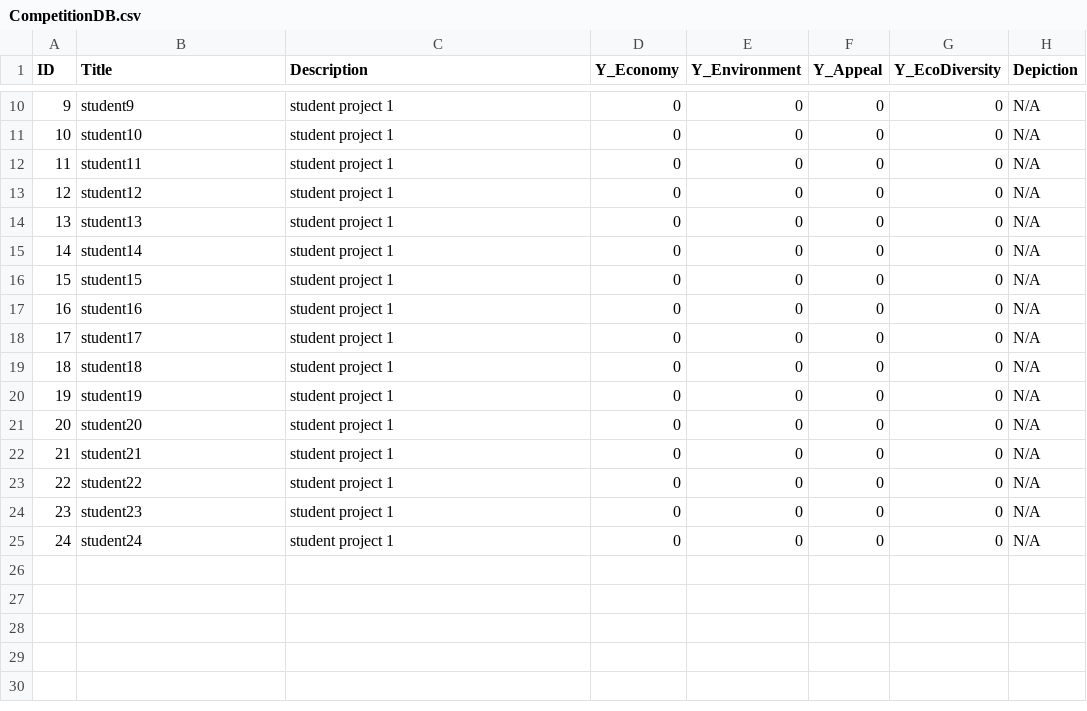
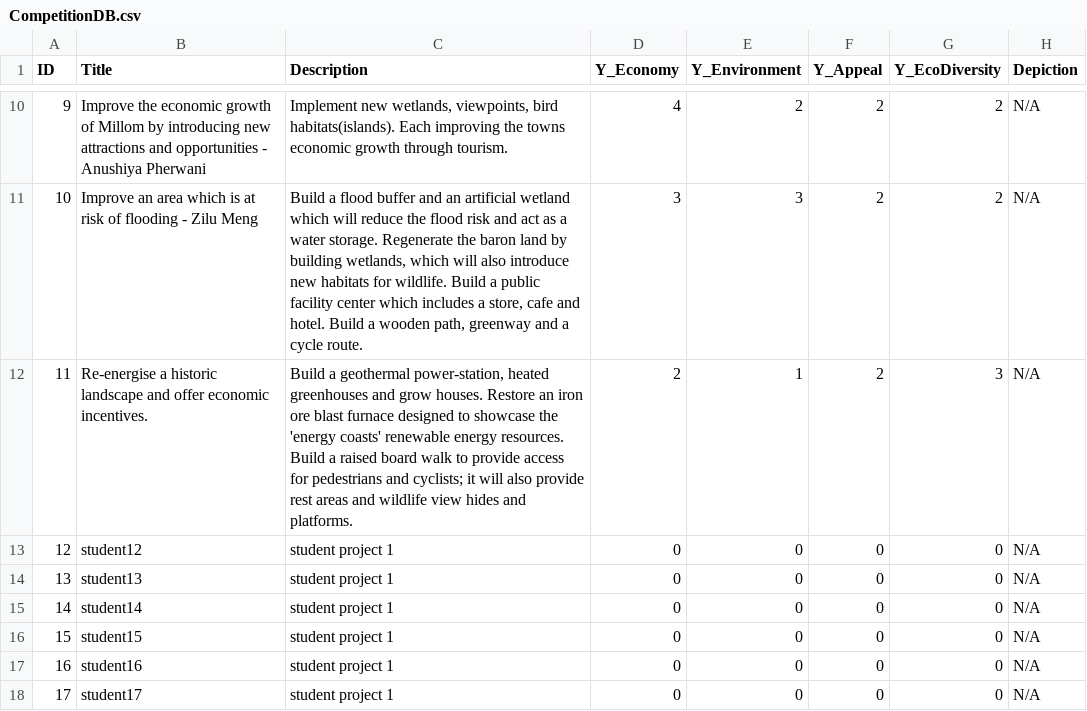
Before and after one commit to JoshuaOliver99/Unity_HyperRural, a CSV file: Hyper Rural/Assets/Databases/CompetitionDB.csv, drawn as a sheet; only a part is shown, gaps mark what is left out; the shorter side is filled out with more unchanged rows; the diff covers the shown part only.

Commit message:
Added more students' data
Populated the database with data from the student forms and surveys.

```diff
--- a/Hyper Rural/Assets/Databases/CompetitionDB.csv
+++ b/Hyper Rural/Assets/Databases/CompetitionDB.csv
@@ -10,4 +10,4 @@
-9,student9,student project 1,0,0,0,0,N/A
-10,student10,student project 1,0,0,0,0,N/A
-11,student11,student project 1,0,0,0,0,N/A
+9,Improve the economic growth of Millom by introducing new attractions and opportunities - Anushiya Pherwani,"Implement new wetlands, viewpoints, bird habitats(islands). Each improving the towns economic growth through tourism.",4,2,2,2,N/A
+10,Improve an area which is at risk of flooding - Zilu Meng,"Build a flood buffer and an artificial wetland which will reduce the flood risk and act as a water storage. Regenerate the baron land by building wetlands, which will also introduce new habitats for wildlife. Build a public facility center which includes a store, cafe and hotel. Build a wooden path, greenway and a cycle route. ",3,3,2,2,N/A
+11,Re-energise a historic landscape and offer economic incentives.,"Build a geothermal power-station, heated greenhouses and grow houses. Restore an iron ore blast furnace designed to showcase the 'energy coasts' renewable energy resources. Build a raised board walk to provide access for pedestrians and cyclists; it will also provide rest areas and wildlife view hides and platforms. ",2,1,2,3,N/A
 12,student12,student project 1,0,0,0,0,N/A
```
Also changed, not shown: 41 edited cells elsewhere in this file.
